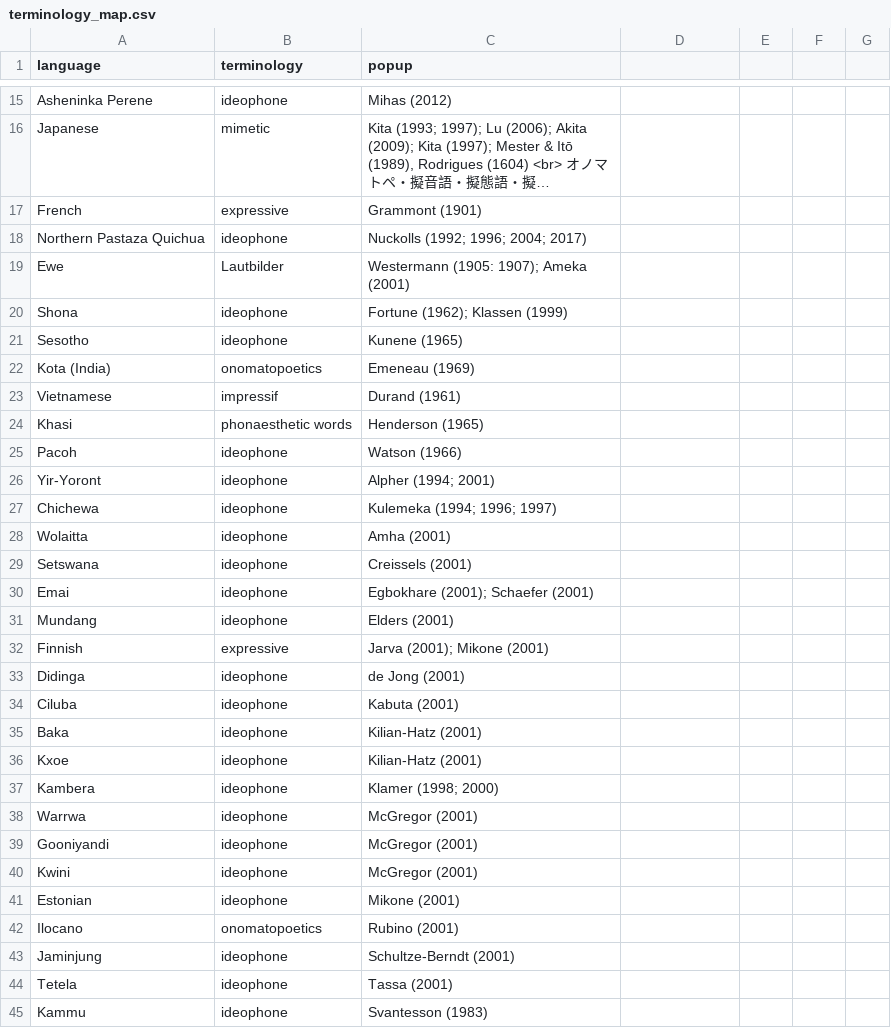
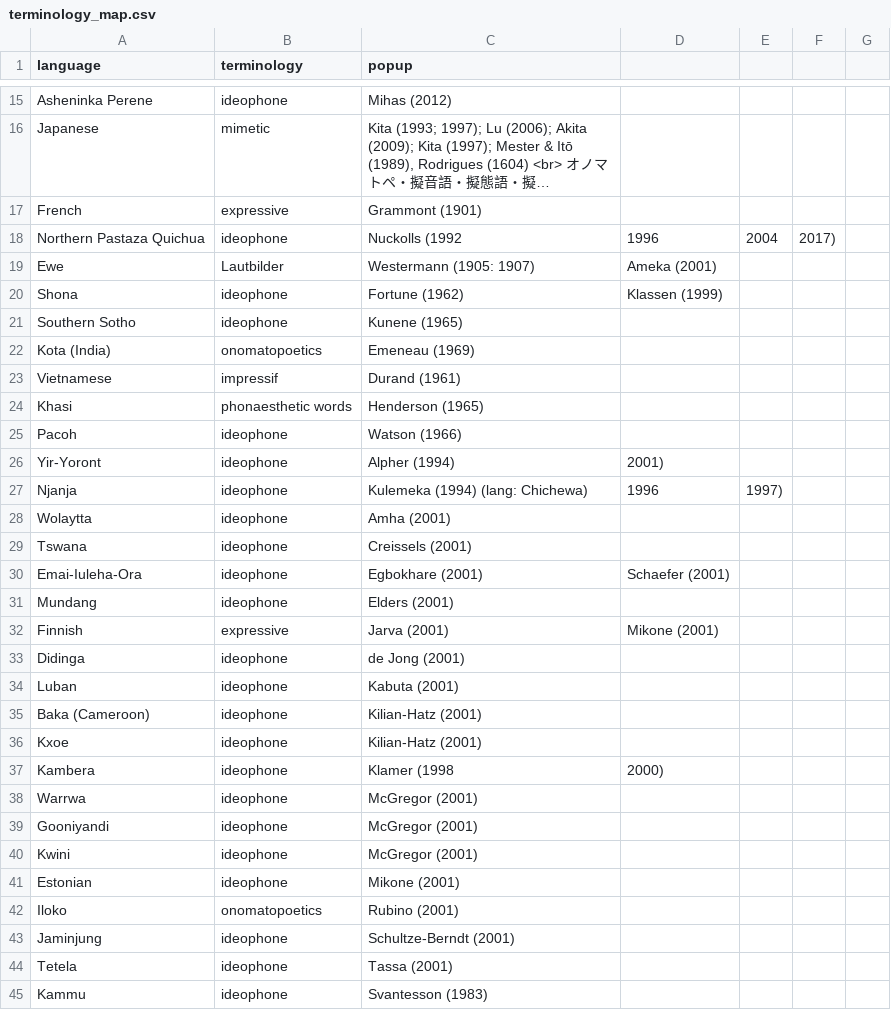
Before and after one commit to simazhi/ideophones, a CSV file: terminology_map.csv, drawn as a sheet; only a part is shown, gaps mark what is left out; long unchanged cells end in …; the diff covers the shown part only.

Commit message:
change some language names

```diff
--- a/terminology_map.csv
+++ b/terminology_map.csv
@@ -18,4 +18,4 @@ French,expressive,Grammont (1901)
-Northern Pastaza Quichua,ideophone,Nuckolls (1992; 1996; 2004; 2017)
-Ewe,Lautbilder,Westermann (1905: 1907); Ameka (2001)
-Shona,ideophone,Fortune (1962); Klassen (1999)
-Sesotho,ideophone,Kunene (1965)
+Northern Pastaza Quichua,ideophone,Nuckolls (1992,1996,2004, 2017),
+Ewe,Lautbilder,Westermann (1905: 1907), Ameka (2001),,,
+Shona,ideophone,Fortune (1962), Klassen (1999),,,
+Southern Sotho,ideophone,Kunene (1965),,,,
@@ -26,5 +26,5 @@ Pacoh,ideophone,Watson (1966)
-Yir-Yoront,ideophone,Alpher (1994; 2001)
-Chichewa,ideophone,Kulemeka (1994; 1996; 1997)
-Wolaitta,ideophone,Amha (2001)
-Setswana,ideophone,Creissels (2001)
-Emai,ideophone,Egbokhare (2001); Schaefer (2001)
+Yir-Yoront,ideophone,Alpher (1994), 2001),,,
+Njanja,ideophone,Kulemeka (1994) (lang: Chichewa),1996, 1997),,
+Wolaytta,ideophone,Amha (2001),,,,
+Tswana,ideophone,Creissels (2001),,,,
+Emai-Iuleha-Ora,ideophone,Egbokhare (2001), Schaefer (2001),,,
@@ -32 +32 @@ Mundang,ideophone,Elders (2001)
-Finnish,expressive,Jarva (2001); Mikone (2001)
+Finnish,expressive,Jarva (2001), Mikone (2001),,,
@@ -34,2 +34,2 @@ Didinga,ideophone,de Jong (2001)
-Ciluba,ideophone,Kabuta (2001)
-Baka,ideophone,Kilian-Hatz (2001)
+Luban,ideophone,Kabuta (2001),,,,
+Baka (Cameroon),ideophone,Kilian-Hatz (2001),,,,
@@ -37 +37 @@ Kxoe,ideophone,Kilian-Hatz (2001)
-Kambera,ideophone,Klamer (1998; 2000)
+Kambera,ideophone,Klamer (1998, 2000),,,
@@ -42 +42 @@ Estonian,ideophone,Mikone (2001)
-Ilocano,onomatopoetics,Rubino (2001)
+Iloko,onomatopoetics,Rubino (2001),,,,
```
Also changed, not shown: 13 edited cells elsewhere in this file, 1 other file.
